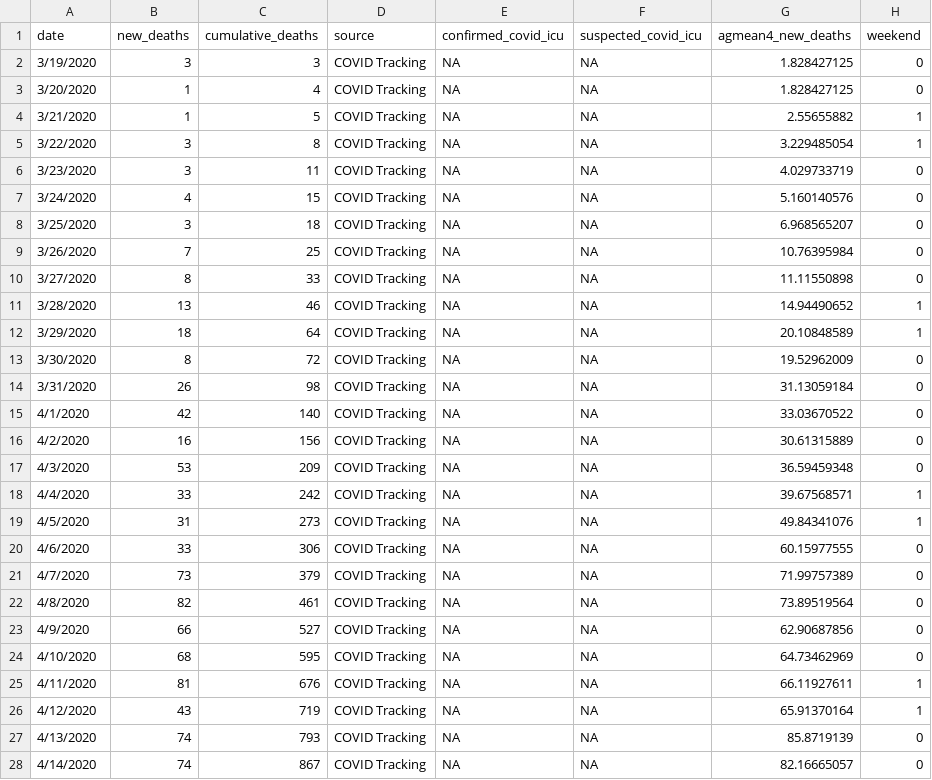
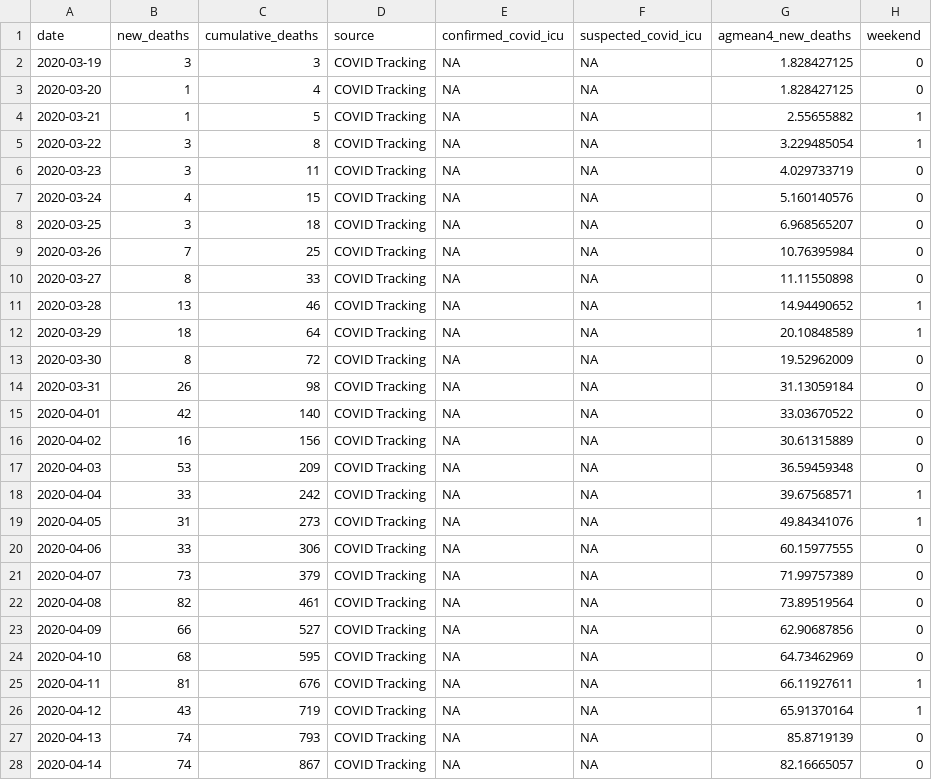
Before and after one commit to cobeylab/covid_IL, a CSV file: Forecasting/covidtracking_IDPH.csv, drawn as a sheet; only a part is shown; the diff covers the shown part only.

```diff
--- a/Forecasting/covidtracking_IDPH.csv
+++ b/Forecasting/covidtracking_IDPH.csv
@@ -1,28 +1,28 @@
 date,new_deaths,cumulative_deaths,source,confirmed_covid_icu,suspected_covid_icu,agmean4_new_deaths,weekend
-3/19/2020,3,3,COVID Tracking,NA,NA,1.828427125,0
-3/20/2020,1,4,COVID Tracking,NA,NA,1.828427125,0
-3/21/2020,1,5,COVID Tracking,NA,NA,2.55655882,1
-3/22/2020,3,8,COVID Tracking,NA,NA,3.229485054,1
-3/23/2020,3,11,COVID Tracking,NA,NA,4.029733719,0
-3/24/2020,4,15,COVID Tracking,NA,NA,5.160140576,0
-3/25/2020,3,18,COVID Tracking,NA,NA,6.968565207,0
-3/26/2020,7,25,COVID Tracking,NA,NA,10.76395984,0
-3/27/2020,8,33,COVID Tracking,NA,NA,11.11550898,0
-3/28/2020,13,46,COVID Tracking,NA,NA,14.94490652,1
-3/29/2020,18,64,COVID Tracking,NA,NA,20.10848589,1
-3/30/2020,8,72,COVID Tracking,NA,NA,19.52962009,0
-3/31/2020,26,98,COVID Tracking,NA,NA,31.13059184,0
-4/1/2020,42,140,COVID Tracking,NA,NA,33.03670522,0
-4/2/2020,16,156,COVID Tracking,NA,NA,30.61315889,0
-4/3/2020,53,209,COVID Tracking,NA,NA,36.59459348,0
-4/4/2020,33,242,COVID Tracking,NA,NA,39.67568571,1
-4/5/2020,31,273,COVID Tracking,NA,NA,49.84341076,1
-4/6/2020,33,306,COVID Tracking,NA,NA,60.15977555,0
-4/7/2020,73,379,COVID Tracking,NA,NA,71.99757389,0
-4/8/2020,82,461,COVID Tracking,NA,NA,73.89519564,0
-4/9/2020,66,527,COVID Tracking,NA,NA,62.90687856,0
-4/10/2020,68,595,COVID Tracking,NA,NA,64.73462969,0
-4/11/2020,81,676,COVID Tracking,NA,NA,66.11927611,1
-4/12/2020,43,719,COVID Tracking,NA,NA,65.91370164,1
-4/13/2020,74,793,COVID Tracking,NA,NA,85.8719139,0
-4/14/2020,74,867,COVID Tracking,NA,NA,82.16665057,0
+2020-03-19,3,3,COVID Tracking,NA,NA,1.828427125,0
+2020-03-20,1,4,COVID Tracking,NA,NA,1.828427125,0
+2020-03-21,1,5,COVID Tracking,NA,NA,2.55655882,1
+2020-03-22,3,8,COVID Tracking,NA,NA,3.229485054,1
+2020-03-23,3,11,COVID Tracking,NA,NA,4.029733719,0
+2020-03-24,4,15,COVID Tracking,NA,NA,5.160140576,0
+2020-03-25,3,18,COVID Tracking,NA,NA,6.968565207,0
+2020-03-26,7,25,COVID Tracking,NA,NA,10.76395984,0
+2020-03-27,8,33,COVID Tracking,NA,NA,11.11550898,0
+2020-03-28,13,46,COVID Tracking,NA,NA,14.94490652,1
+2020-03-29,18,64,COVID Tracking,NA,NA,20.10848589,1
+2020-03-30,8,72,COVID Tracking,NA,NA,19.52962009,0
+2020-03-31,26,98,COVID Tracking,NA,NA,31.13059184,0
+2020-04-01,42,140,COVID Tracking,NA,NA,33.03670522,0
+2020-04-02,16,156,COVID Tracking,NA,NA,30.61315889,0
+2020-04-03,53,209,COVID Tracking,NA,NA,36.59459348,0
+2020-04-04,33,242,COVID Tracking,NA,NA,39.67568571,1
+2020-04-05,31,273,COVID Tracking,NA,NA,49.84341076,1
+2020-04-06,33,306,COVID Tracking,NA,NA,60.15977555,0
+2020-04-07,73,379,COVID Tracking,NA,NA,71.99757389,0
+2020-04-08,82,461,COVID Tracking,NA,NA,73.89519564,0
+2020-04-09,66,527,COVID Tracking,NA,NA,62.90687856,0
+2020-04-10,68,595,COVID Tracking,NA,NA,64.73462969,0
+2020-04-11,81,676,COVID Tracking,NA,NA,66.11927611,1
+2020-04-12,43,719,COVID Tracking,NA,NA,65.91370164,1
+2020-04-13,74,793,COVID Tracking,NA,NA,85.8719139,0
+2020-04-14,74,867,COVID Tracking,NA,NA,82.16665057,0
```
Also changed, not shown: 24 edited cells elsewhere in this file, 4 other files.
